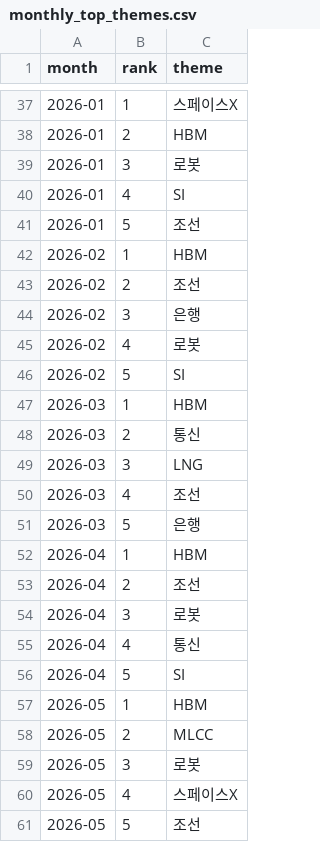
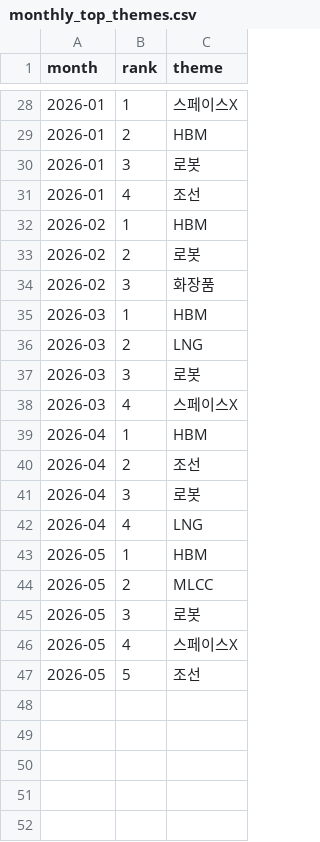
Before and after one commit to cindy19920216/AI-Coding_practice, a CSV file: results/monthly_top_themes.csv, drawn as a sheet; only a part is shown, gaps mark what is left out; the diff covers the shown part only.

```diff
--- a/results/monthly_top_themes.csv
+++ b/results/monthly_top_themes.csv
@@ -39,14 +30,10 @@
 2026-01,3,로봇
-2026-01,4,SI
-2026-01,5,조선
+2026-01,4,조선
 2026-02,1,HBM
-2026-02,2,조선
-2026-02,3,은행
-2026-02,4,로봇
-2026-02,5,SI
+2026-02,2,로봇
+2026-02,3,화장품
 2026-03,1,HBM
-2026-03,2,통신
-2026-03,3,LNG
-2026-03,4,조선
-2026-03,5,은행
+2026-03,2,LNG
+2026-03,3,로봇
+2026-03,4,스페이스X
 2026-04,1,HBM
@@ -54,4 +41,3 @@
 2026-04,3,로봇
-2026-04,4,통신
-2026-04,5,SI
+2026-04,4,LNG
 2026-05,1,HBM
```
Also changed, not shown: 9 removed rows and 9 edited cells elsewhere in this file, results/final_theme_stocks.csv, 8 other files.
